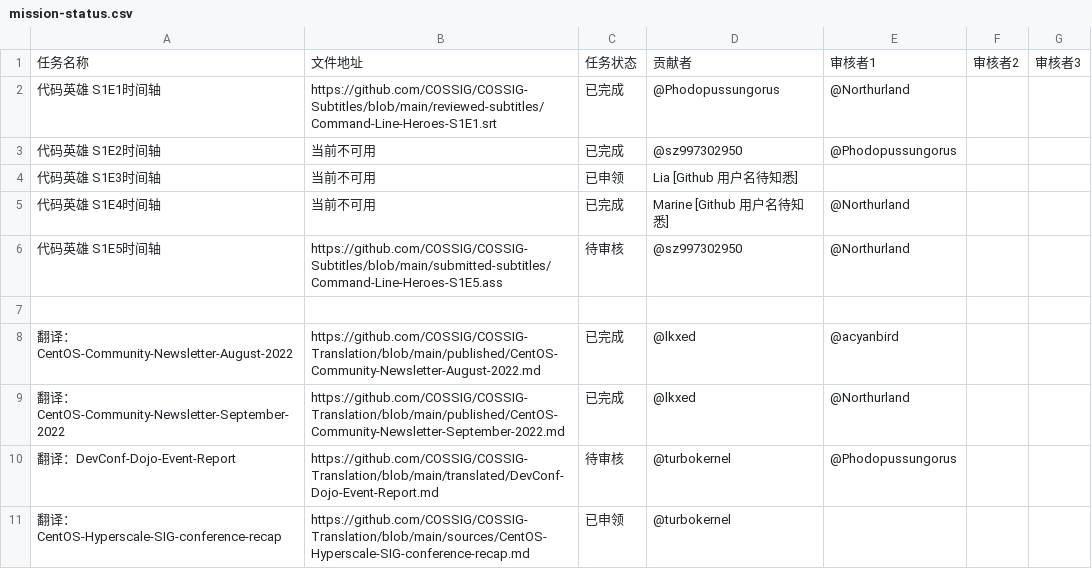
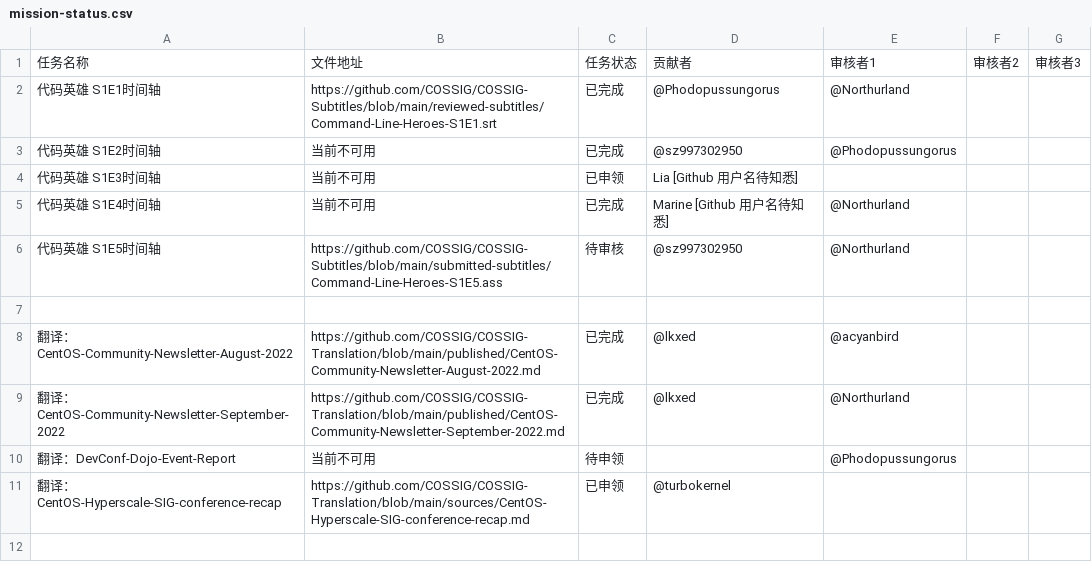
Before and after one commit to COSSIG/Mission-Control, a CSV file: mission-status.csv, drawn as a sheet.

Commit message:
重置任务状态：DevConf-Dojo-Event-Report

```diff
--- a/mission-status.csv
+++ b/mission-status.csv
@@ -9,3 +9,3 @@
 翻译：CentOS-Community-Newsletter-September-2022,https://github.com/COSSIG/COSSIG-Translation/blob/main/published/CentOS-Community-Newsletter-September-2022.md,已完成,@lkxed,@Northurland,,
-翻译：DevConf-Dojo-Event-Report,https://github.com/COSSIG/COSSIG-Translation/blob/main/translated/DevConf-Dojo-Event-Report.md,待审核,@turbokernel,@Phodopussungorus,,
+翻译：DevConf-Dojo-Event-Report,当前不可用,待申领,,@Phodopussungorus,,
 翻译：CentOS-Hyperscale-SIG-conference-recap,https://github.com/COSSIG/COSSIG-Translation/blob/main/sources/CentOS-Hyperscale-SIG-conference-recap.md,已申领,@turbokernel,,,
```
